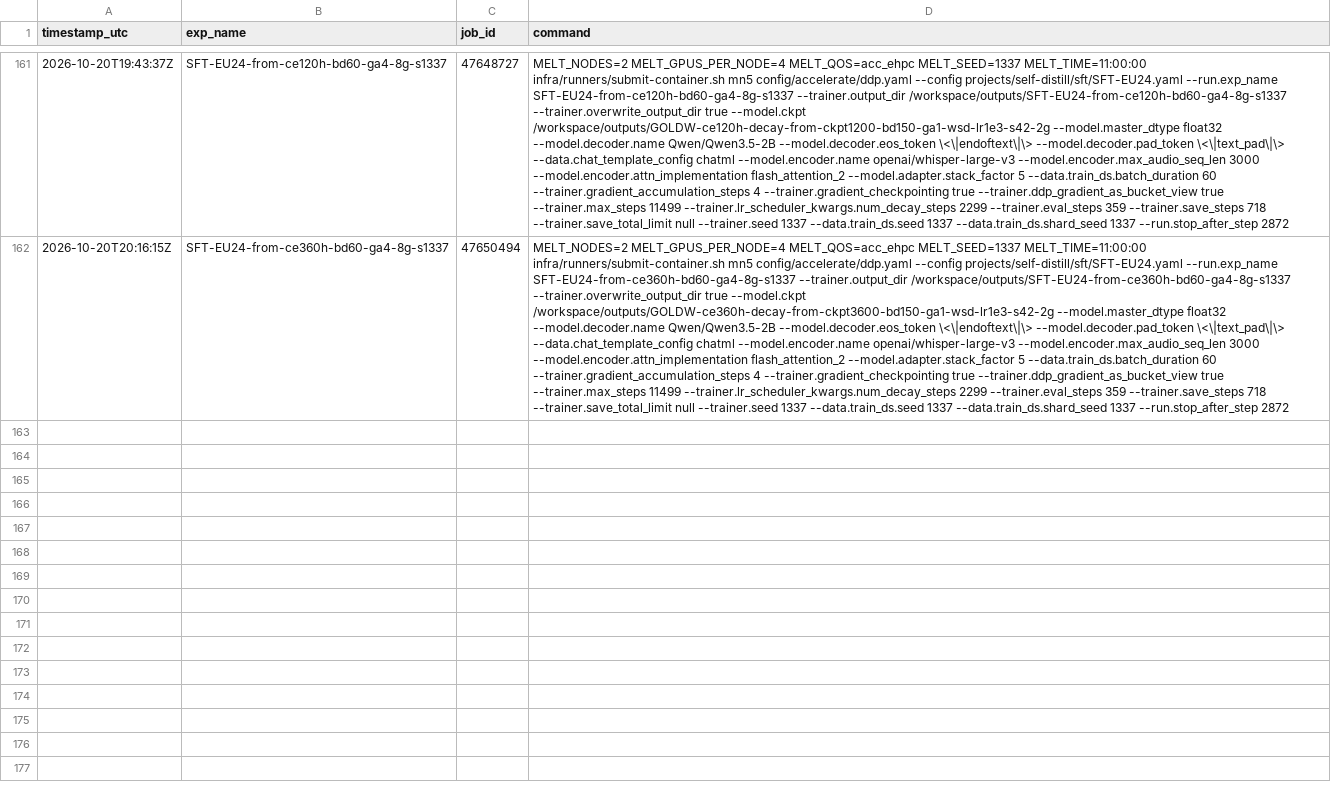
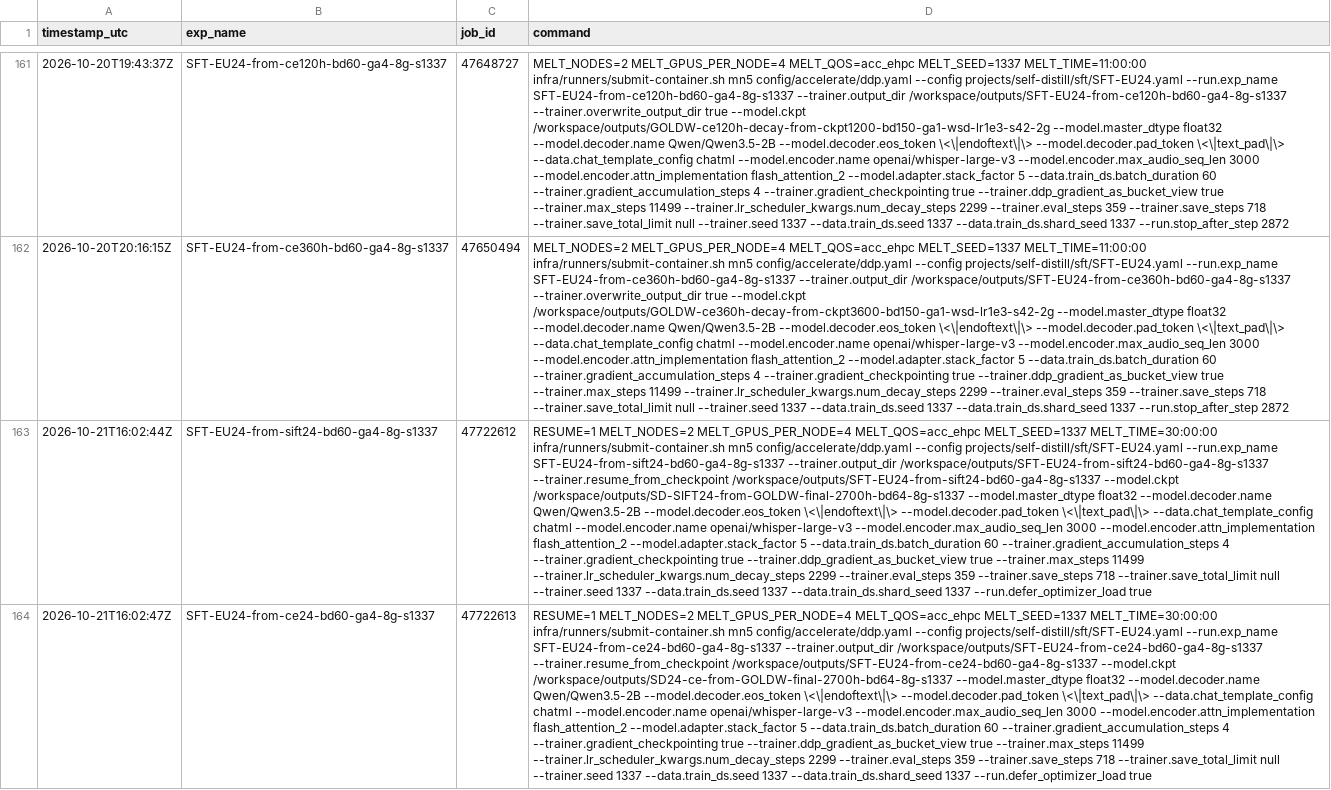
Before and after one commit to MELT-proj/training, a TSV file: projects/ablation-campaign/arms.tsv, drawn as a sheet; only a part is shown, gaps mark what is left out; the diff covers the shown part only; the diff names each change by its address in the sheet, - before the commit and + after, or states it on an @@ line.

```diff
--- a/projects/ablation-campaign/arms.tsv
+++ b/projects/ablation-campaign/arms.tsv
+row 163: 2026-10-21T16:02:44Z | SFT-EU24-from-sift24-bd60-ga4-8g-s1337 | 47722612 | RESUME=1 MELT_NODES=2 MELT_GPUS_PER_NODE=4 MELT_QOS=acc_ehpc MELT_SEED=1337 MELT_TIME=30:00:00 infra/runners/submit-container.sh mn5 config/accelerate/ddp.yaml --config projects/self-distill/sft/SFT-EU24.yaml --run.exp_name SFT-EU24-from-sift24-bd60-ga4-8g-s1337 --trainer.output_dir /workspace/outputs/SFT-EU24-from-sift24-bd60-ga4-8g-s1337 --trainer.resume_from_checkpoint /workspace/outputs/SFT-EU24-from-sift24-bd60-ga4-8g-s1337 --model.ckpt /workspace/outputs/SD-SIFT24-from-GOLDW-final-2700h-bd64-8g-s1337 --model.master_dtype float32 --model.decoder.name Qwen/Qwen3.5-2B --model.decoder.eos_token \<\|endoftext\|\> --model.decoder.pad_token \<\|text_pad\|\> --data.chat_template_config chatml --model.encoder.name openai/whisper-large-v3 --model.encoder.max_audio_seq_len 3000 --model.encoder.attn_implementation flash_attention_2 --model.adapter.stack_factor 5 --data.train_ds.batch_duration 60 --trainer.gradient_accumulation_steps 4 --trainer.gradient_checkpointing true --trainer.ddp_gradient_as_bucket_view true --trainer.max_steps 11499 --trainer.lr_scheduler_kwargs.num_decay_steps 2299 --trainer.eval_steps 359 --trainer.save_steps 718 --trainer.save_total_limit null --trainer.seed 1337 --data.train_ds.seed 1337 --data.train_ds.shard_seed 1337 --run.defer_optimizer_load true
+row 164: 2026-10-21T16:02:47Z | SFT-EU24-from-ce24-bd60-ga4-8g-s1337 | 47722613 | RESUME=1 MELT_NODES=2 MELT_GPUS_PER_NODE=4 MELT_QOS=acc_ehpc MELT_SEED=1337 MELT_TIME=30:00:00 infra/runners/submit-container.sh mn5 config/accelerate/ddp.yaml --config projects/self-distill/sft/SFT-EU24.yaml --run.exp_name SFT-EU24-from-ce24-bd60-ga4-8g-s1337 --trainer.output_dir /workspace/outputs/SFT-EU24-from-ce24-bd60-ga4-8g-s1337 --trainer.resume_from_checkpoint /workspace/outputs/SFT-EU24-from-ce24-bd60-ga4-8g-s1337 --model.ckpt /workspace/outputs/SD24-ce-from-GOLDW-final-2700h-bd64-8g-s1337 --model.master_dtype float32 --model.decoder.name Qwen/Qwen3.5-2B --model.decoder.eos_token \<\|endoftext\|\> --model.decoder.pad_token \<\|text_pad\|\> --data.chat_template_config chatml --model.encoder.name openai/whisper-large-v3 --model.encoder.max_audio_seq_len 3000 --model.encoder.attn_implementation flash_attention_2 --model.adapter.stack_factor 5 --data.train_ds.batch_duration 60 --trainer.gradient_accumulation_steps 4 --trainer.gradient_checkpointing true --trainer.ddp_gradient_as_bucket_view true --trainer.max_steps 11499 --trainer.lr_scheduler_kwargs.num_decay_steps 2299 --trainer.eval_steps 359 --trainer.save_steps 718 --trainer.save_total_limit null --trainer.seed 1337 --data.train_ds.seed 1337 --data.train_ds.shard_seed 1337 --run.defer_optimizer_load true
```
Also changed, not shown: 1 added row elsewhere in this file.
